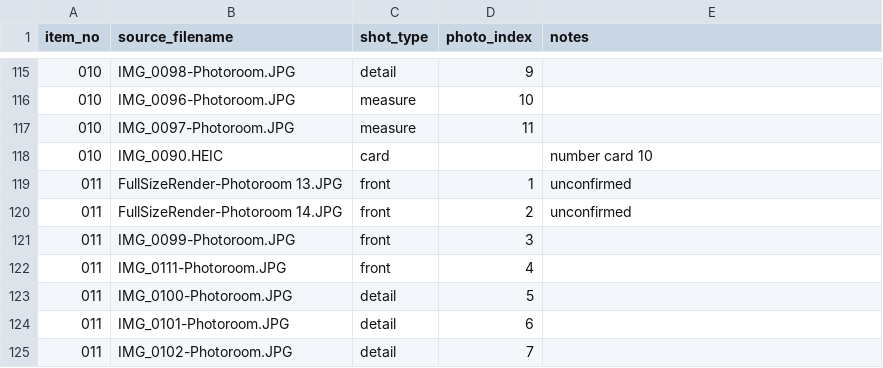
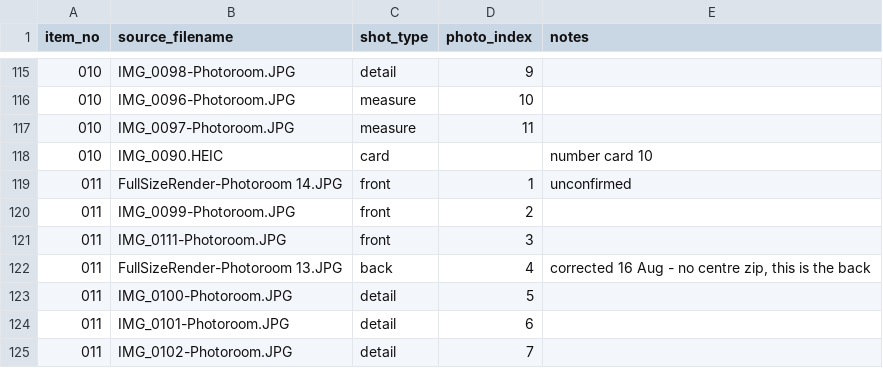
Before and after one commit to Mrwilson1882/Milltown-Archive, a CSV file: crosslist/mapping.csv, drawn as a sheet; only a part is shown, gaps mark what is left out.

```diff
--- a/crosslist/mapping.csv
+++ b/crosslist/mapping.csv
@@ -118,6 +118,6 @@ item_no,source_filename,shot_type,photo_index,notes
 010,IMG_0090.HEIC,card,,number card 10
-011,FullSizeRender-Photoroom 13.JPG,front,1,unconfirmed
-011,FullSizeRender-Photoroom 14.JPG,front,2,unconfirmed
-011,IMG_0099-Photoroom.JPG,front,3,
-011,IMG_0111-Photoroom.JPG,front,4,
+011,FullSizeRender-Photoroom 14.JPG,front,1,unconfirmed
+011,IMG_0099-Photoroom.JPG,front,2,
+011,IMG_0111-Photoroom.JPG,front,3,
+011,FullSizeRender-Photoroom 13.JPG,back,4,"corrected 16 Aug - no centre zip, this is the back"
 011,IMG_0100-Photoroom.JPG,detail,5,
```
Also changed, not shown: crosslist/items.csv, crosslist/listings.csv, 1 other file.
